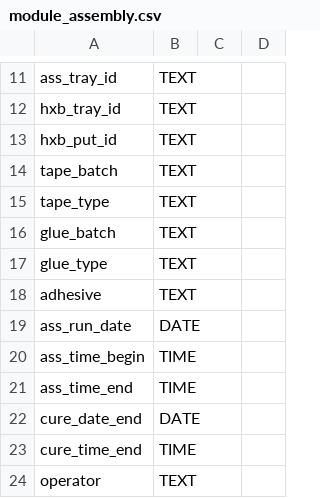
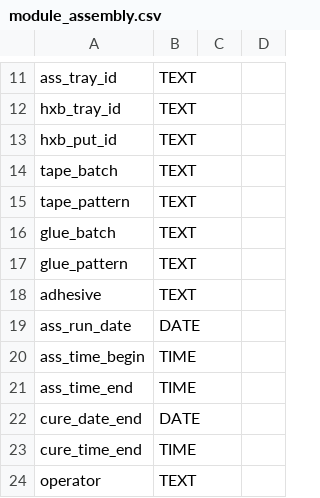
Before and after one commit to cmu-hgc-mac/HGC_DB_postgres, a CSV file: dbase_info/module_assembly.csv, drawn as a sheet; only a part is shown, gaps mark what is left out.

Commit message:
renamed glue_type and tape_type to glue_pattern and tape_pattern

```diff
--- a/dbase_info/module_assembly.csv
+++ b/dbase_info/module_assembly.csv
@@ -14,5 +14,5 @@ hxb_put_id,TEXT,,
 tape_batch,TEXT,,
-tape_type,TEXT,,
+tape_pattern,TEXT,,
 glue_batch,TEXT,,
-glue_type,TEXT,,
+glue_pattern,TEXT,,
 adhesive,TEXT,,
```
Also changed, not shown: dbase_info/proto_assembly.csv.
